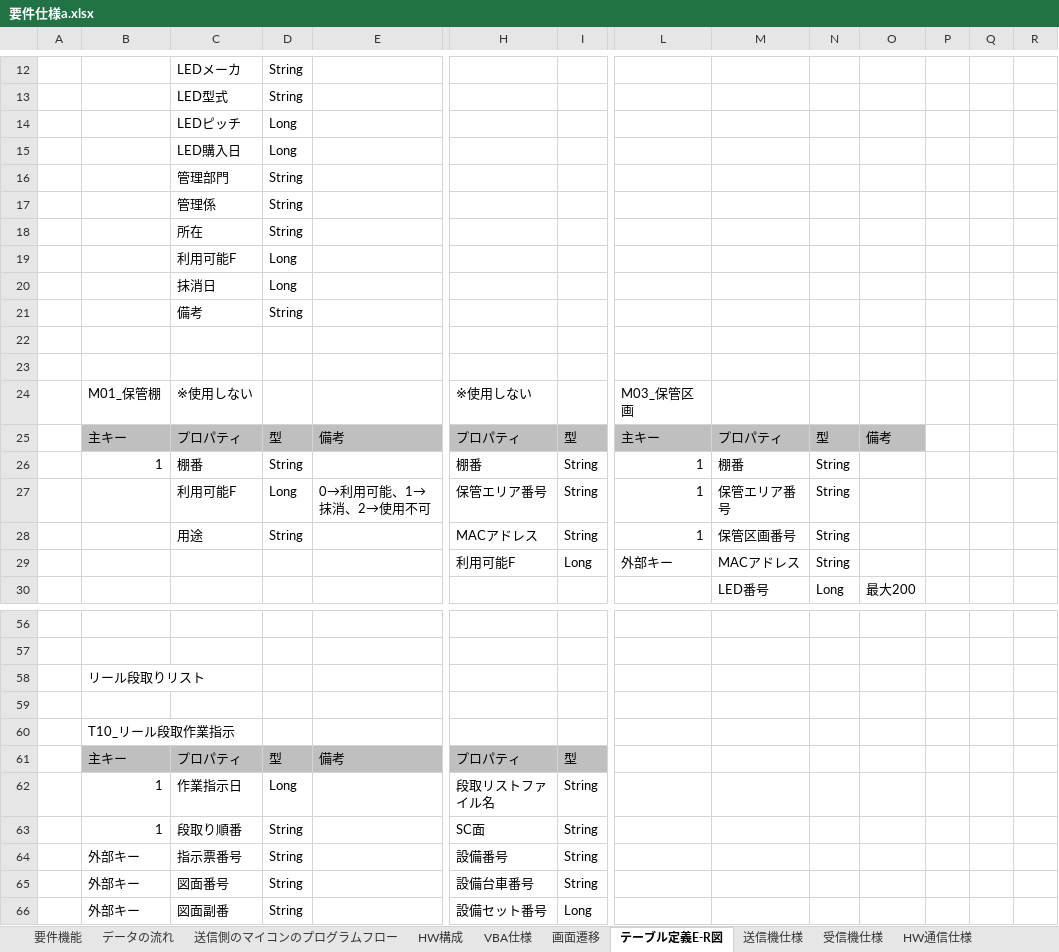
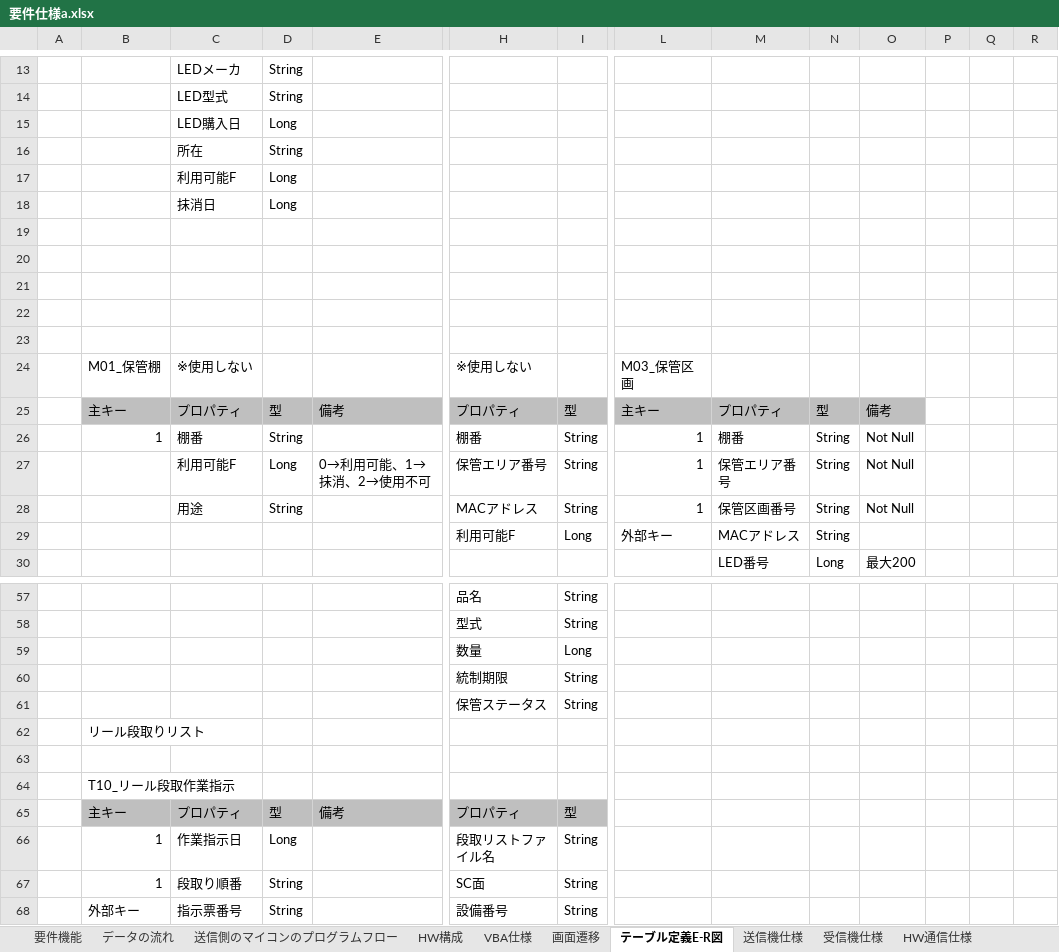
Before and after one commit to km190112/Tanapika, an Excel workbook: 要件仕様a.xlsx, sheet テーブル定義E-R図, drawn as a sheet; only a part is shown, gaps mark what is left out; the shorter side is filled out with more unchanged rows; values as stored, in another font and other column widths than the file's, no borders; charts and pictures not drawn; removed rows and columns are numbered as before the commit, all else as after; rows hold the shown columns only; the diff covers the shown part only; the diff names each change by its address in the sheet, - before the commit and + after, or states it on an @@ line.

```diff
--- a/要件仕様a.xlsx (sheet テーブル定義E-R図)
+++ b/要件仕様a.xlsx (sheet テーブル定義E-R図)
@@ row 14 moved to row 9: LEDピッチ @@
-row 16:  |  | 管理部門 | String
-row 17:  |  | 管理係 | String
-row 19:  |  | 備考 | String
+row 19: (empty)
+row 20: (empty)
+row 21: (empty)
-O26:O28: (empty)
+O26:O28: Not Null
-row 57: (empty)
+row 57:  |  |  |  |  | 品名 | String
-row 58: (empty)
+row 58:  |  |  |  |  | 型式 | String
+row 59:  |  |  |  |  | 数量 | Long
+row 60:  |  |  |  |  | 統制期限 | String
+row 61:  |  |  |  |  | 保管ステータス | String
```
Also changed, not shown: 9 added rows, 7 removed rows, 53 edited cells and cell formats elsewhere in this sheet, charts or pictures, 2 other files.
